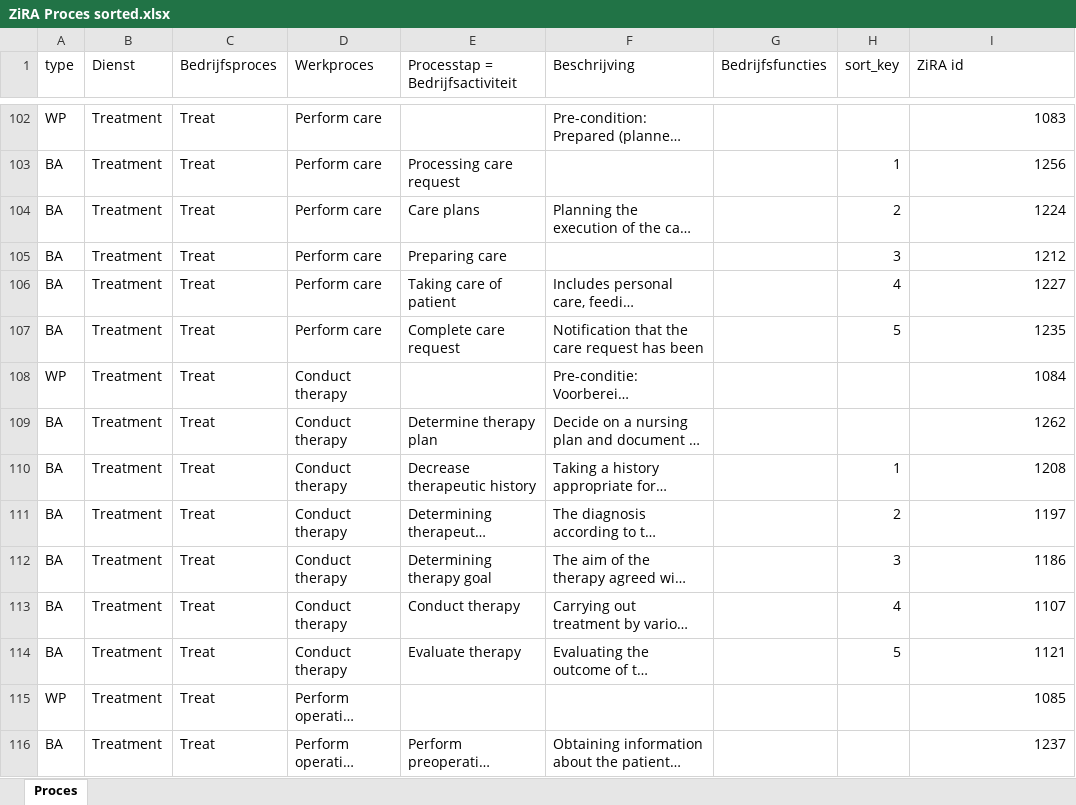
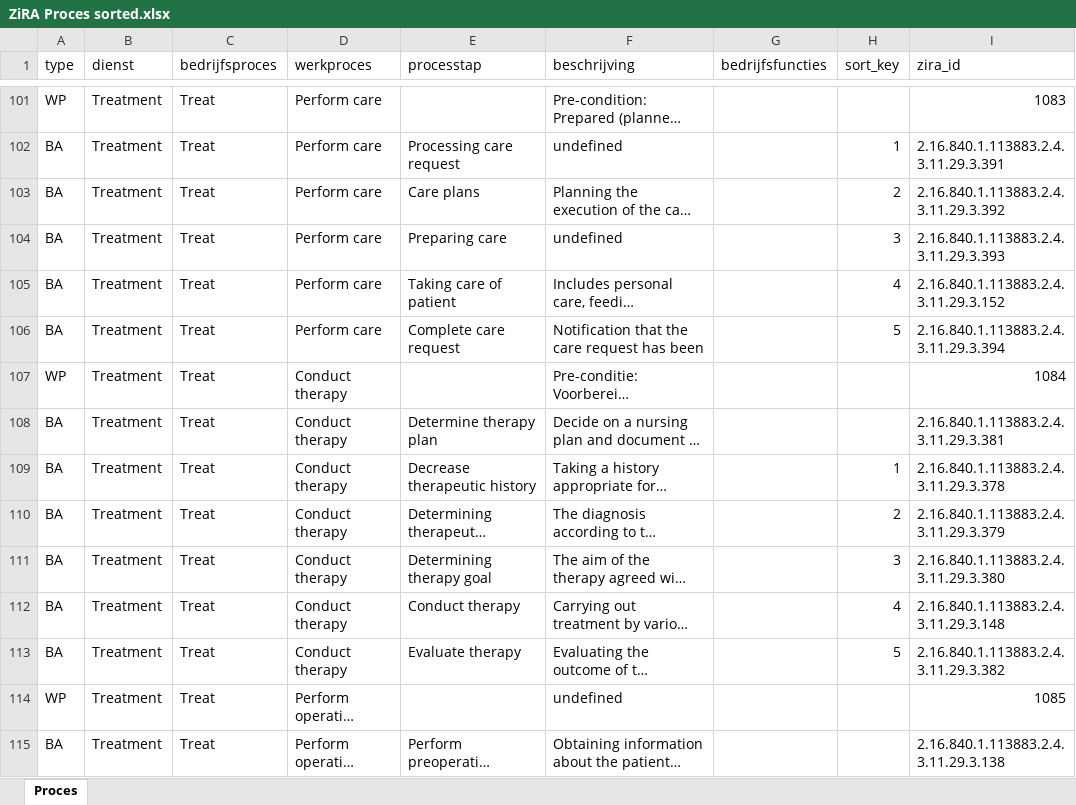
Before and after one commit to mvdzel/zira, an Excel workbook: artifacts/ZiRA Proces sorted.xlsx, sheet Proces, drawn as a sheet; only a part is shown, gaps mark what is left out; long unchanged cells end in …; values as stored, in another font and other column widths than the file's, no cell formats; charts and pictures not drawn; addresses are those after the commit; the diff covers the shown part only; the diff names each change by its address in the sheet, - before the commit and + after, or states it on an @@ line.

```diff
--- a/artifacts/ZiRA Proces sorted.xlsx (sheet Proces)
+++ b/artifacts/ZiRA Proces sorted.xlsx (sheet Proces)
-B1: Dienst
+B1: dienst
-C1: Bedrijfsproces
+C1: bedrijfsproces
-D1: Werkproces
+D1: werkproces
-E1: Processtap = Bedrijfsactiviteit
+E1: processtap
-F1: Beschrijving
+F1: beschrijving
-G1: Bedrijfsfuncties
+G1: bedrijfsfuncties
-I1: ZiRA id
+I1: zira_id
-F102 (beschrijving): (empty)
+F102 (beschrijving): undefined
-I102 (zira_id): 1256
+I102 (zira_id): 2.16.840.1.113883.2.4.3.11.29.3.391
-I103 (zira_id): 1224
+I103 (zira_id): 2.16.840.1.113883.2.4.3.11.29.3.392
-F104 (beschrijving): (empty)
+F104 (beschrijving): undefined
-I104 (zira_id): 1212
+I104 (zira_id): 2.16.840.1.113883.2.4.3.11.29.3.393
-I105 (zira_id): 1227
+I105 (zira_id): 2.16.840.1.113883.2.4.3.11.29.3.152
-I106 (zira_id): 1235
+I106 (zira_id): 2.16.840.1.113883.2.4.3.11.29.3.394
-I108 (zira_id): 1262
+I108 (zira_id): 2.16.840.1.113883.2.4.3.11.29.3.381
-I109 (zira_id): 1208
+I109 (zira_id): 2.16.840.1.113883.2.4.3.11.29.3.378
-I110 (zira_id): 1197
+I110 (zira_id): 2.16.840.1.113883.2.4.3.11.29.3.379
-I111 (zira_id): 1186
+I111 (zira_id): 2.16.840.1.113883.2.4.3.11.29.3.380
-I112 (zira_id): 1107
+I112 (zira_id): 2.16.840.1.113883.2.4.3.11.29.3.148
-I113 (zira_id): 1121
+I113 (zira_id): 2.16.840.1.113883.2.4.3.11.29.3.382
-F114 (beschrijving): (empty)
+F114 (beschrijving): undefined
-I115 (zira_id): 1237
+I115 (zira_id): 2.16.840.1.113883.2.4.3.11.29.3.138
```
Also changed, not shown: 10 added rows, 11 removed rows and 99 edited cells elsewhere in this sheet, cell formats, charts or pictures, 3 other files.
